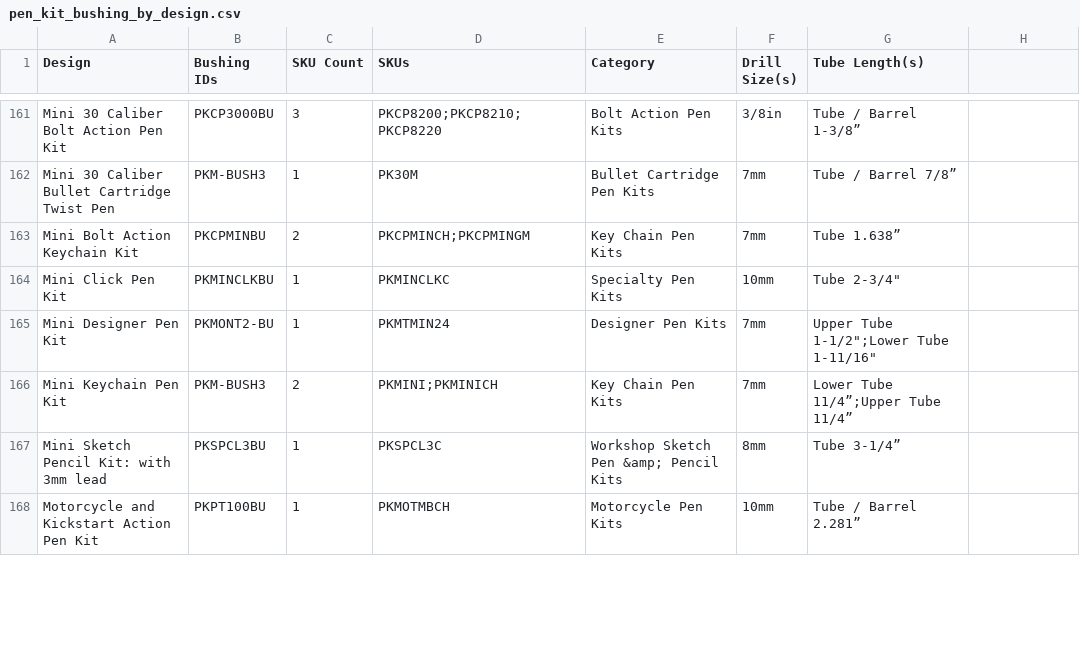
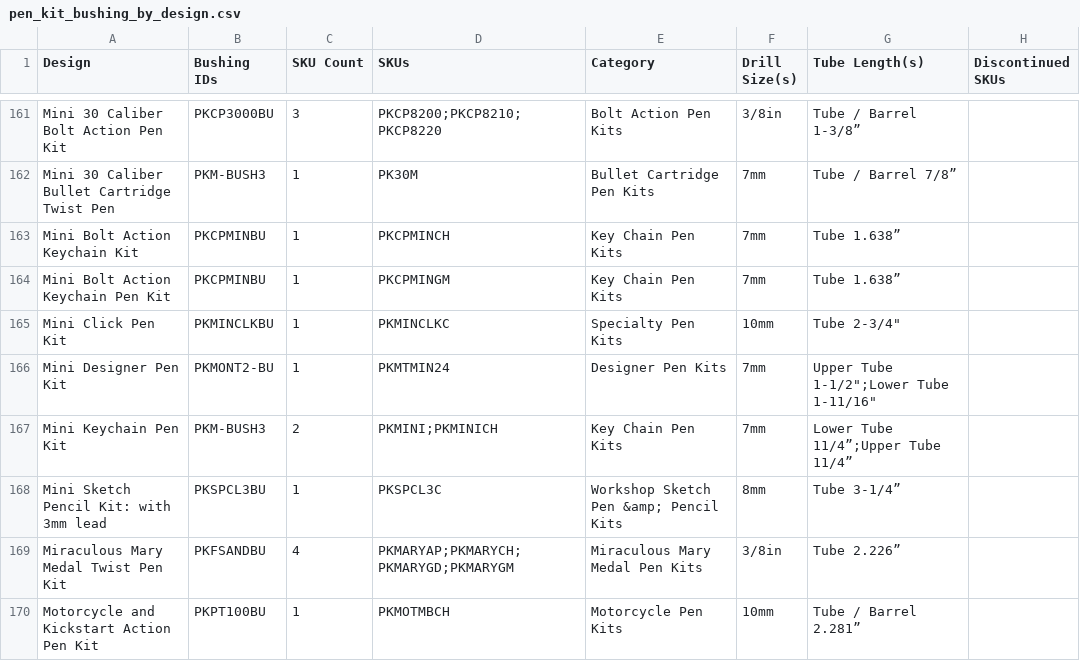
Before and after one commit to WWE-Corey/psi-bushing-lookup, a CSV file: docs/pen_kit_bushing_by_design.csv, drawn as a sheet; only a part is shown, gaps mark what is left out; the diff covers the shown part only.

```diff
--- a/docs/pen_kit_bushing_by_design.csv
+++ b/docs/pen_kit_bushing_by_design.csv
@@ -1 +1 @@
-Design,Bushing IDs,SKU Count,SKUs,Category,Drill Size(s),Tube Length(s)
+Design,Bushing IDs,SKU Count,SKUs,Category,Drill Size(s),Tube Length(s),Discontinued SKUs
@@ -163 +163,2 @@ Mini 30 Caliber Bullet Cartridge Twist Pen,PKM-BUSH3,1,PK30M,Bullet Cartridge Pe
-Mini Bolt Action Keychain Kit,PKCPMINBU,2,PKCPMINCH;PKCPMINGM,Key Chain Pen Kits,7mm,Tube 1.638”
+Mini Bolt Action Keychain Kit,PKCPMINBU,1,PKCPMINCH,Key Chain Pen Kits,7mm,Tube 1.638”,
+Mini Bolt Action Keychain Pen Kit,PKCPMINBU,1,PKCPMINGM,Key Chain Pen Kits,7mm,Tube 1.638”,
@@ -167,0 +169 @@ Mini Sketch Pencil Kit: with 3mm lead,PKSPCL3BU,1,PKSPCL3C,Workshop Sketch Pen &
+Miraculous Mary Medal Twist Pen Kit,PKFSANDBU,4,PKMARYAP;PKMARYCH;PKMARYGD;PKMARYGM,Miraculous Mary Medal Pen Kits,3/8in,Tube 2.226”,
```
Also changed, not shown: 3 added rows, 3 removed rows and 27 edited cells elsewhere in this file, docs/pen_kit_bushing_flat.csv, 11 other files.
